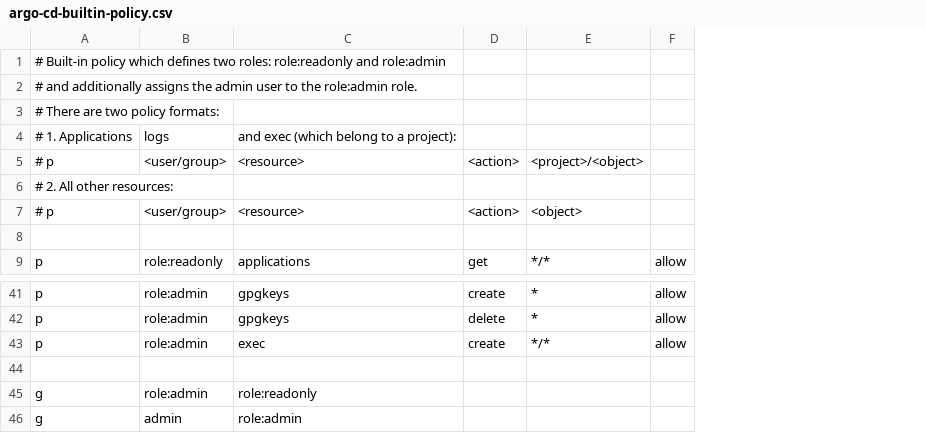
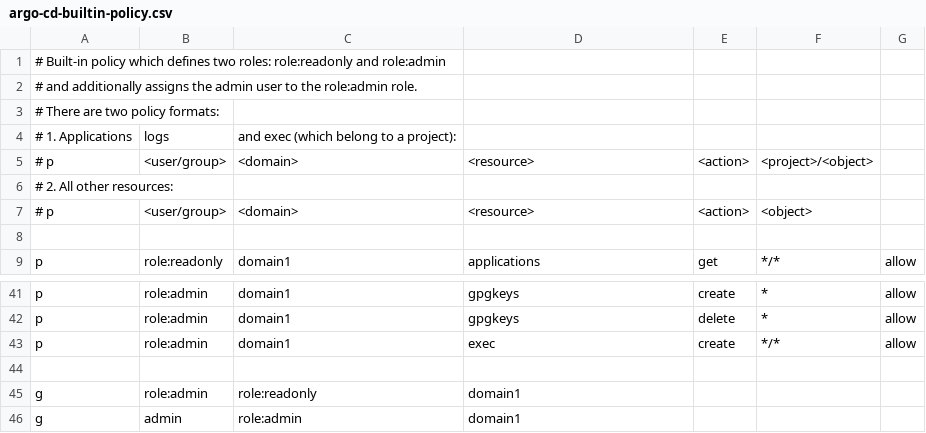
Before and after one commit to skandragon/casbin-sandbox, a CSV file: argo-cd-builtin-policy.csv, drawn as a sheet; only a part is shown, gaps mark what is left out; addresses are those after the commit; the diff names each change by its address in the sheet, - before the commit and + after, or states it on an @@ line.

Commit message:
add domain

```diff
--- a/argo-cd-builtin-policy.csv
+++ b/argo-cd-builtin-policy.csv
+column C, rows 4-9: and exec (which belong to a project): | <domain> |  | <domain> |  | domain1; rows 41-46: domain1 | domain1 | domain1 |  | role:readonly | role:admin
-D4: and exec (which belong to a project):
+D4: (empty)
-D45: role:readonly
+D45: domain1
-D46: role:admin
+D46: domain1
```
Also changed, not shown: 4 other files.
